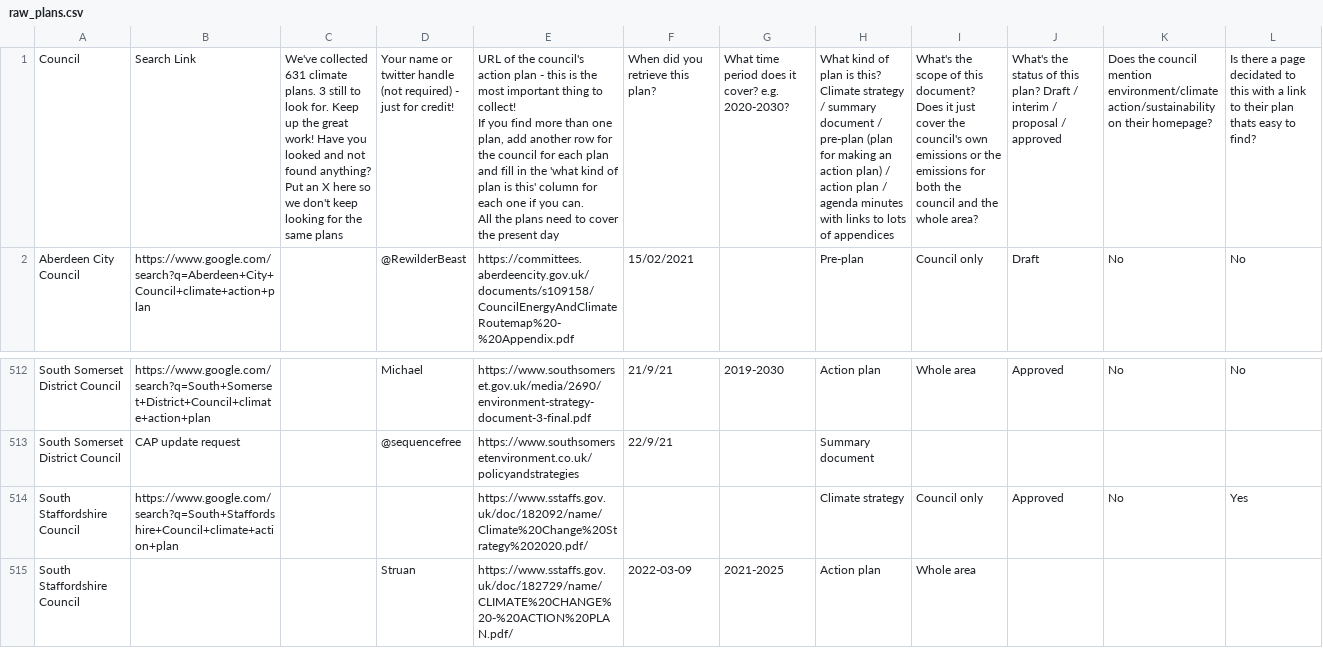
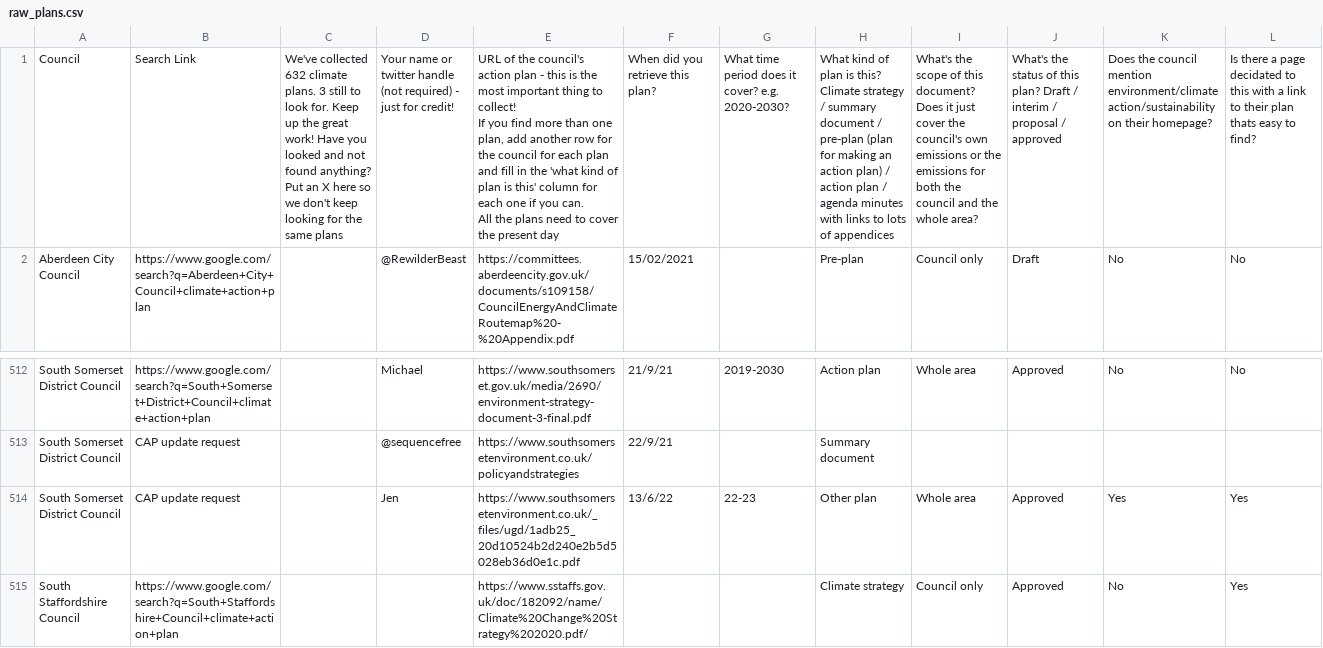
Before and after one commit to mysociety/caps_data, a CSV file: raw_plans.csv, drawn as a sheet; only a part is shown, gaps mark what is left out; the shorter side is filled out with more unchanged rows; rows hold the shown columns only; the diff names each change by its address in the sheet, - before the commit and + after, or states it on an @@ line.

```diff
--- a/raw_plans.csv
+++ b/raw_plans.csv
-C1: We've collected 631 climate plans.…
+C1: We've collected 632 climate plans.…
+row 514: South Somerset District Council | CAP update request |  | Jen | https://www.southsomersetenvironment.co.uk/_files/ugd/1adb25_20d10524b2d240e2b5d5028eb36d0e1c.pdf | 13/6/22 | 22-23 | Other plan | Whole area | Approved | Yes | Yes
```
Also changed, not shown: 8 other files.
